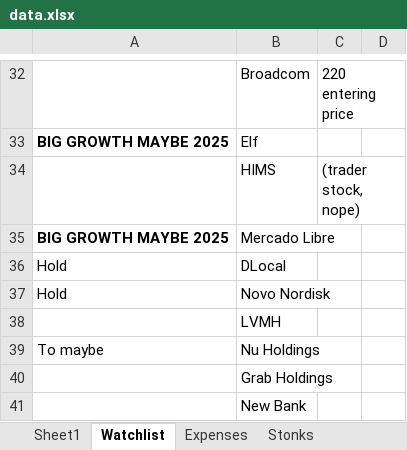
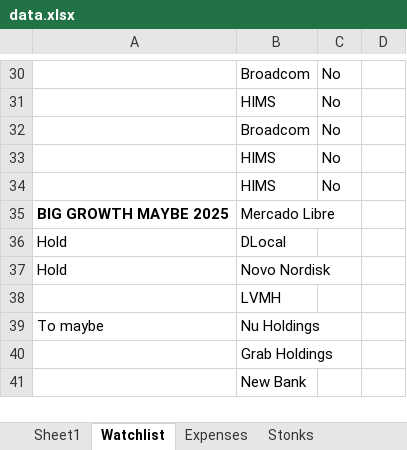
Before and after one commit to FACorreiaa/terminal-expense-tracker, an Excel workbook: data.xlsx, sheet Watchlist, drawn as a sheet; only a part is shown, gaps mark what is left out; values as stored, in another font and other column widths than the file's, no borders; removed rows and columns are numbered as before the commit, all else as after; the diff covers the shown part only; the diff names each change by its address in the sheet, - before the commit and + after, or states it on an @@ line.

```diff
--- a/data.xlsx (sheet Watchlist)
+++ b/data.xlsx (sheet Watchlist)
-C30: 220 entering price
+C30: No
-row 33: BIG GROWTH MAYBE 2025 | Elf
-C31: (trader stock, nope)
+C31: No
+row 32:  | Broadcom | No
+row 33:  | HIMS | No
+row 34:  | HIMS | No
```
Also changed, not shown: 2 removed rows, 28 edited cells and cell formats elsewhere in this sheet, sheet Expenses, 11 other files.
